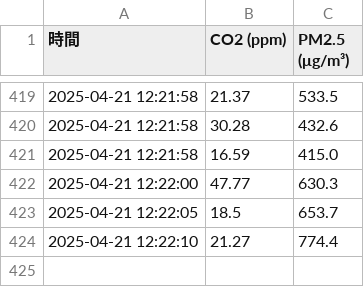
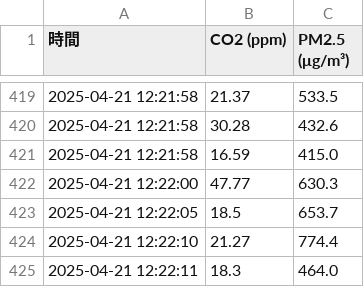
Before and after one commit to Sethjesus/JNC, a CSV file: data_2025-04-21.csv, drawn as a sheet; only a part is shown, gaps mark what is left out; the diff names each change by its address in the sheet, - before the commit and + after, or states it on an @@ line.

Commit message:
📈 自動更新 data_2025-04-21.csv 2025-04-21 12:22:12.084294

```diff
--- a/data_2025-04-21.csv
+++ b/data_2025-04-21.csv
+row 425: 2025-04-21 12:22:11 | 18.3 | 464.0
```
